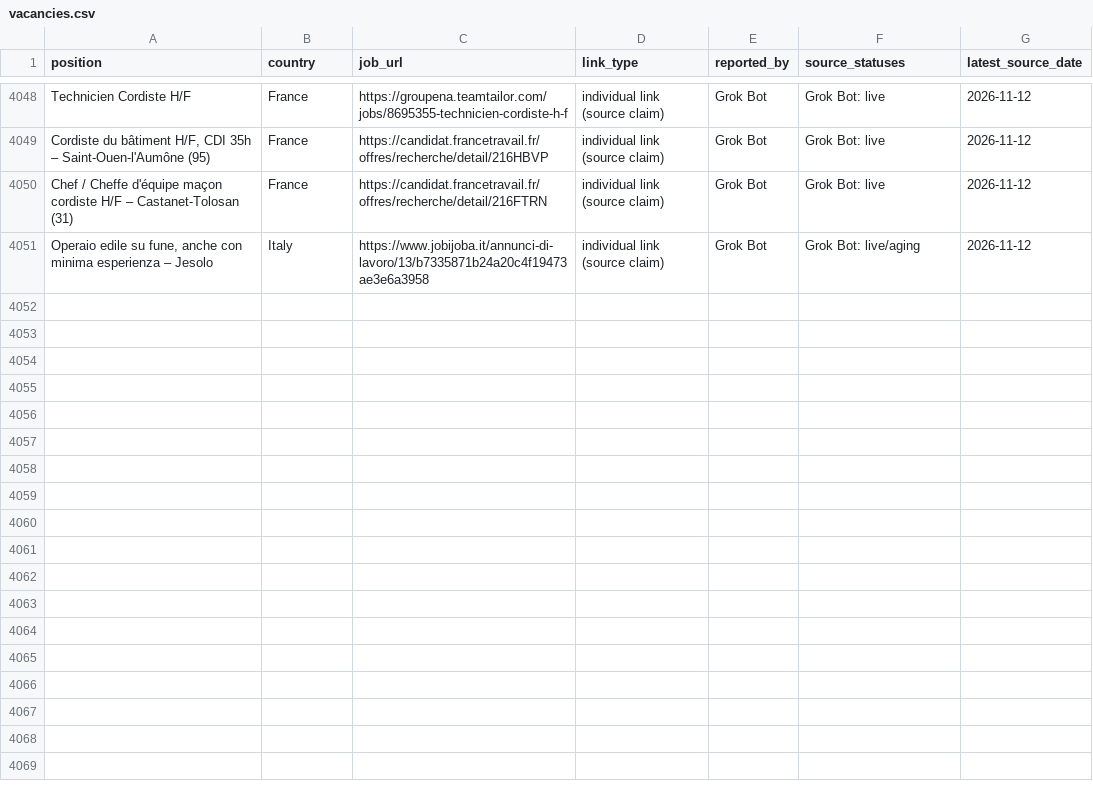
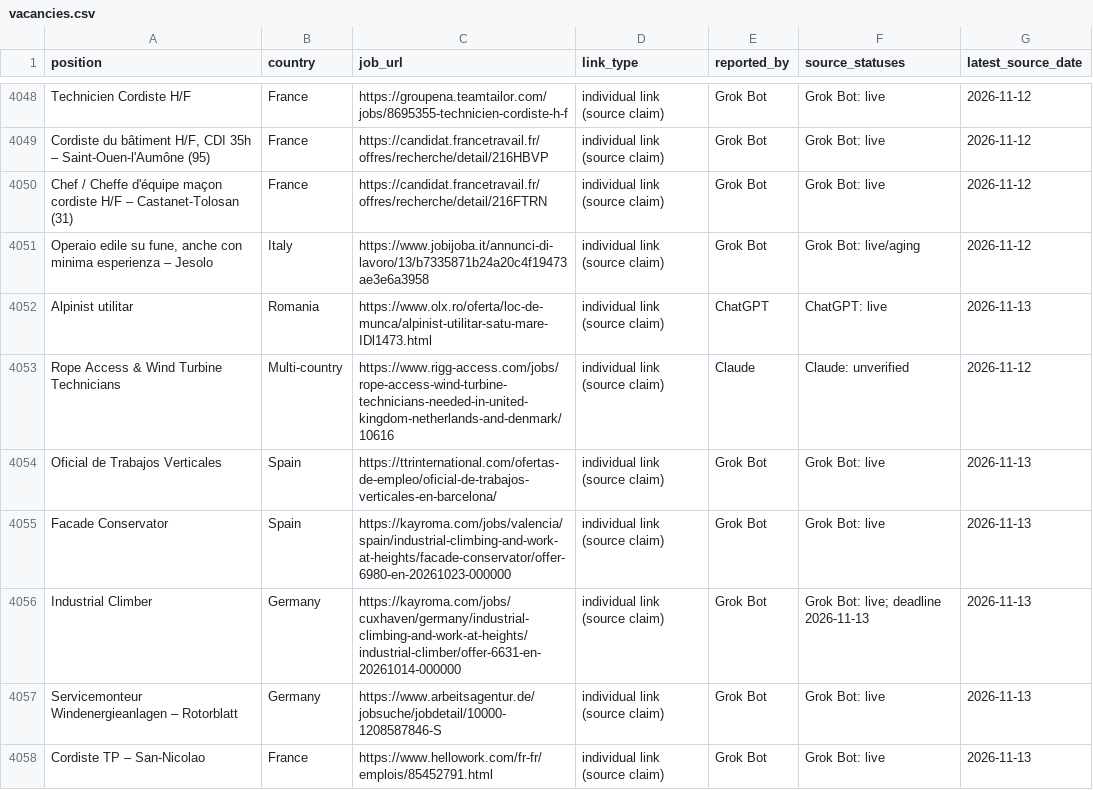
Before and after one commit to duvida13/Combined-Rope-Access-Job-Findings, a CSV file: vacancies.csv, drawn as a sheet; only a part is shown, gaps mark what is left out; the diff covers the shown part only.

```diff
--- a/vacancies.csv
+++ b/vacancies.csv
@@ -4051 +4051,8 @@ Chef / Cheffe d'équipe maçon cordiste H/F – Castanet-Tolosan (31),France,htt
 "Operaio edile su fune, anche con minima esperienza – Jesolo",Italy,https://www.jobijoba.it/annunci-di-lavoro/13/b7335871b24a20c4f19473ae3e6a3958,individual link (source claim),Grok Bot,Grok Bot: live/aging,2026-11-12
+Alpinist utilitar,Romania,https://www.olx.ro/oferta/loc-de-munca/alpinist-utilitar-satu-mare-IDl1473.html,individual link (source claim),ChatGPT,ChatGPT: live,2026-11-13
+Rope Access & Wind Turbine Technicians,Multi-country,https://www.rigg-access.com/jobs/rope-access-wind-turbine-technicians-needed-in-united-kingdom-netherlands-and-denmark/10616,individual link (source claim),Claude,Claude: unverified,2026-11-12
+Oficial de Trabajos Verticales,Spain,https://ttrinternational.com/ofertas-de-empleo/oficial-de-trabajos-verticales-en-barcelona/,individual link (source claim),Grok Bot,Grok Bot: live,2026-11-13
+Facade Conservator,Spain,https://kayroma.com/jobs/valencia/spain/industrial-climbing-and-work-at-heights/facade-conservator/offer-6980-en-20261023-000000,individual link (source claim),Grok Bot,Grok Bot: live,2026-11-13
+Industrial Climber,Germany,https://kayroma.com/jobs/cuxhaven/germany/industrial-climbing-and-work-at-heights/industrial-climber/offer-6631-en-20261014-000000,individual link (source claim),Grok Bot,Grok Bot: live; deadline 2026-11-13,2026-11-13
+Servicemonteur Windenergieanlagen – Rotorblatt,Germany,https://www.arbeitsagentur.de/jobsuche/jobdetail/10000-1208587846-S,individual link (source claim),Grok Bot,Grok Bot: live,2026-11-13
+Cordiste TP – San-Nicolao,France,https://www.hellowork.com/fr-fr/emplois/85452791.html,individual link (source claim),Grok Bot,Grok Bot: live,2026-11-13
```
Also changed, not shown: 6 added rows and 25 edited cells elsewhere in this file, 9 other files.
